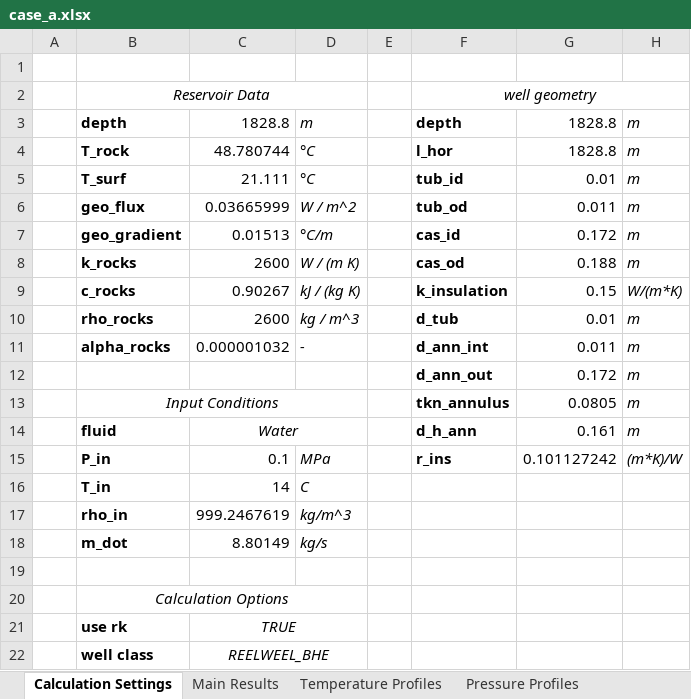
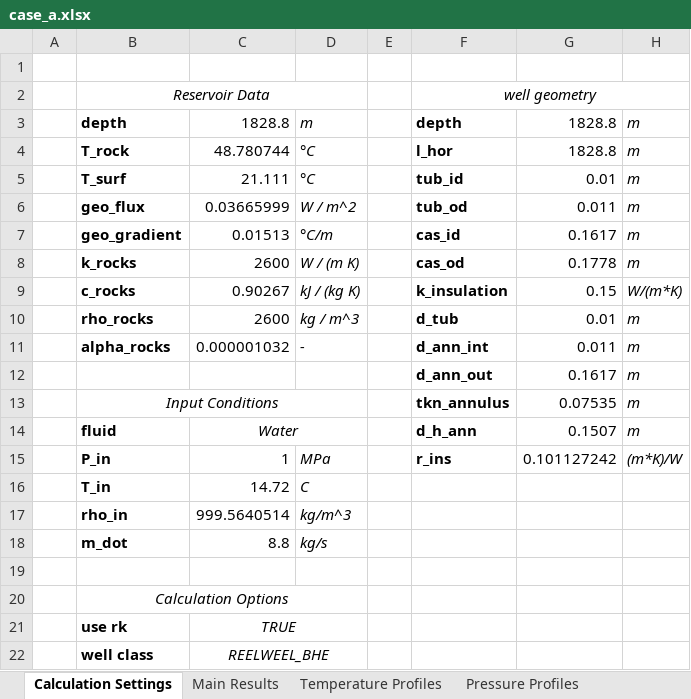
Before and after one commit to SERGGroup/BHEModel2.0, an Excel workbook: calculation/HOCLOOP Calculation/WP2/Task2.2/0 - Resources/output/case_a.xlsx, sheet Calculation Settings, drawn as a sheet; only a part is shown; values as stored, in another font and other column widths than the file's, no borders; the diff names each change by its address in the sheet, - before the commit and + after, or states it on an @@ line.

```diff
--- a/calculation/HOCLOOP Calculation/WP2/Task2.2/0 - Resources/output/case_a.xlsx (sheet Calculation Settings)
+++ b/calculation/HOCLOOP Calculation/WP2/Task2.2/0 - Resources/output/case_a.xlsx (sheet Calculation Settings)
-G7: 0.172
+G7: 0.1617
-G8: 0.188
+G8: 0.1778
-G12: 0.172
+G12: 0.1617
-G13: 0.0805
+G13: 0.07535
-G14: 0.161
+G14: 0.1507
-C15: 0.1
+C15: 1
-C16: 14
+C16: 14.72
-C17: 999.2467619
+C17: 999.5640514
-C18: 8.80149
+C18: 8.8
```
Also changed, not shown: sheet Temperature Profiles, sheet Pressure Profiles, sheet Main Results, calculation/HOCLOOP Calculation/WP2/Task2.2/0 - Resources/output/case_b.xlsx, 19 other files.
